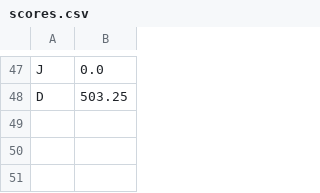
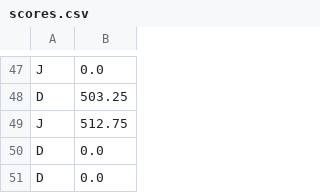
Before and after one commit to Realify2005/ShadowTaxi, a CSV file: res/scores.csv, drawn as a sheet; only a part is shown, gaps mark what is left out.

```diff
--- a/res/scores.csv
+++ b/res/scores.csv
@@ -48 +48,4 @@ J,0.0
 D,503.25
+J,512.75
+D,0.0
+D,0.0
```
Also changed, not shown: 17 other files.
